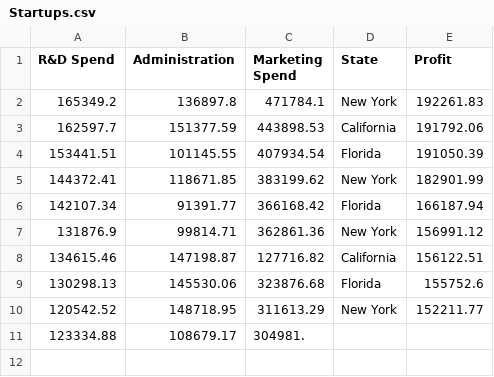
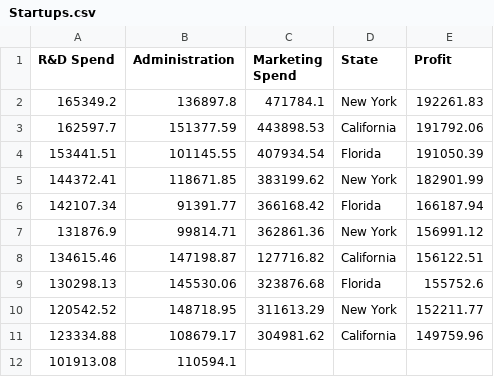
Before and after one commit to quaerera/ML-Ducky, a CSV file: src/data/Startups.csv, drawn as a sheet.

```diff
--- a/src/data/Startups.csv
+++ b/src/data/Startups.csv
@@ -10,2 +10,3 @@ R&D Spend,Administration,Marketing Spend,State,Profit
 120542.52,148718.95,311613.29,New York,152211.77
-123334.88,108679.17,304981.
+123334.88,108679.17,304981.62,California,149759.96
+101913.08,110594.1
```
